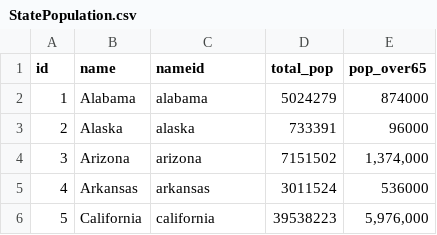
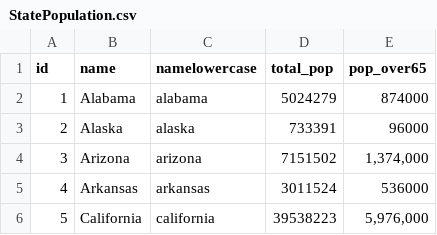
Before and after one commit to lenmkendall/Unit-3, a CSV file: data/StatePopulation.csv, drawn as a sheet; only a part is shown.

```diff
--- a/data/StatePopulation.csv
+++ b/data/StatePopulation.csv
@@ -1,2 +1,2 @@
-id,name,nameid,total_pop,pop_over65
+id,name,namelowercase,total_pop,pop_over65
 1,Alabama,alabama,5024279,874000
```
Also changed, not shown: 2 other files.
